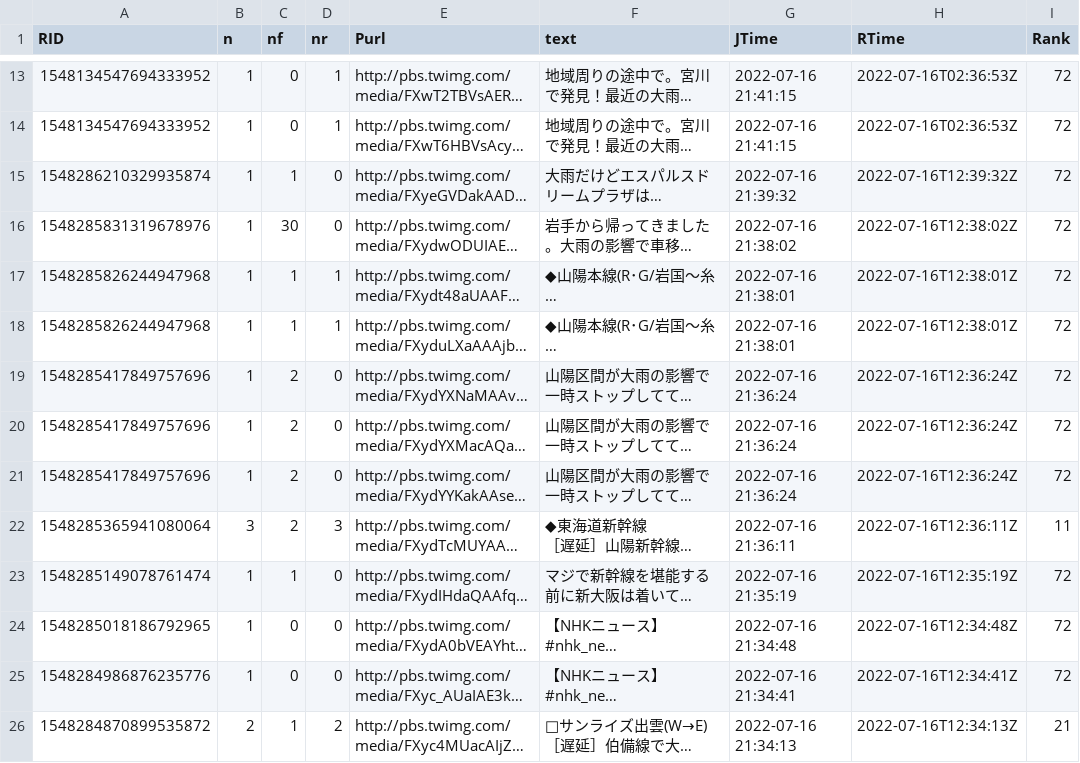
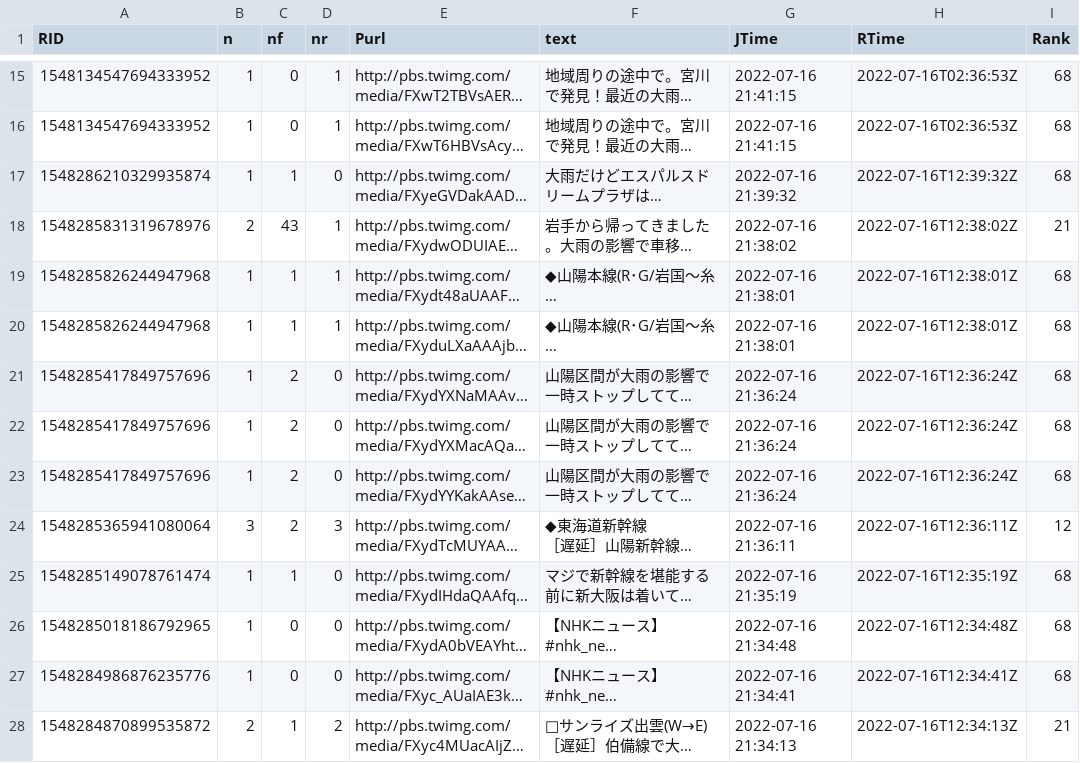
Before and after one commit to syamada93/RTweet_2022_HR, a TSV file: Tweet_Photo.tsv, drawn as a sheet; only a part is shown, gaps mark what is left out; long unchanged cells end in …; addresses are those after the commit; the diff covers the shown part only; the diff names each change by its address in the sheet, - before the commit and + after, or states it on an @@ line.

Commit message:
データ更新

```diff
--- a/Tweet_Photo.tsv
+++ b/Tweet_Photo.tsv
-I15:I17 (Rank): 72
+I15:I17 (Rank): 68
-B18 (n): 1
+B18 (n): 2
-C18 (nf): 30
+C18 (nf): 43
-D18 (nr): 0
+D18 (nr): 1
-I18 (Rank): 72
+I18 (Rank): 21
-I19:I23 (Rank): 72
+I19:I23 (Rank): 68
-I24 (Rank): 11
+I24 (Rank): 12
-I25:I27 (Rank): 72
+I25:I27 (Rank): 68
```
Also changed, not shown: 4 added rows, 8 removed rows and 60 edited cells elsewhere in this file.
